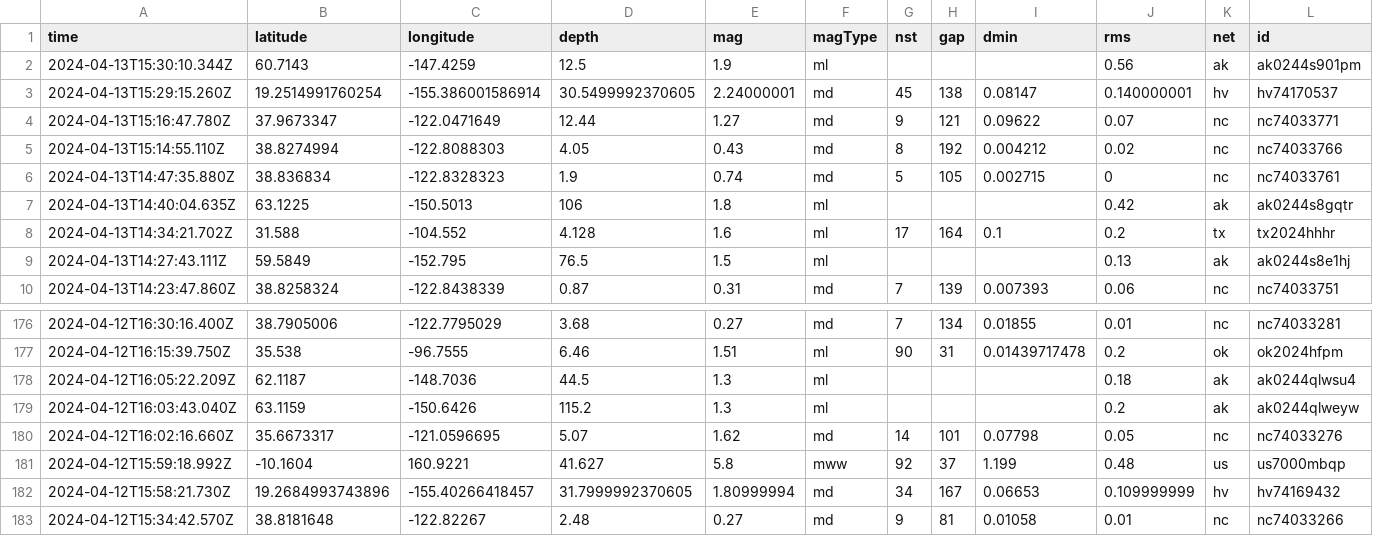
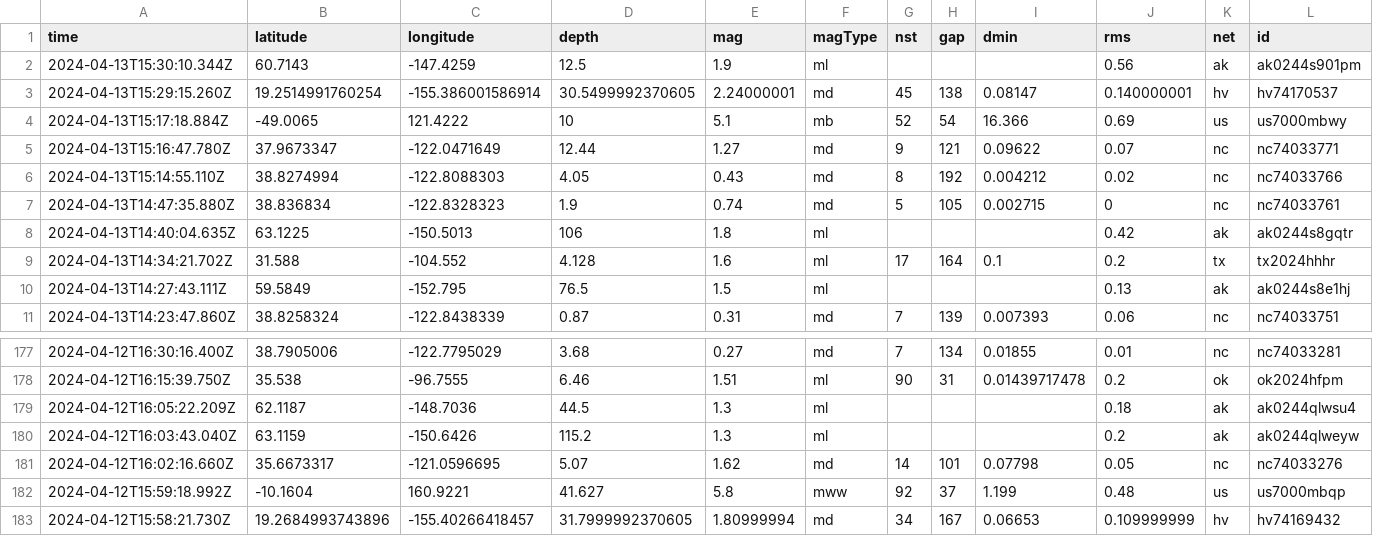
Before and after one commit to carlappen/nicar23-github-actions, a CSV file: usgs_current.csv, drawn as a sheet; only a part is shown, gaps mark what is left out; removed rows and columns are numbered as before the commit, all else as after; rows hold the shown columns only; the diff names each change by its address in the sheet, - before the commit and + after, or states it on an @@ line.

```diff
--- a/usgs_current.csv
+++ b/usgs_current.csv
+row 4: 2024-04-13T15:17:18.884Z | -49.0065 | 121.4222 | 10 | 5.1 | mb | 52 | 54 | 16.366 | 0.69 | us | us7000mbwy
-row 183: 2024-04-12T15:34:42.570Z | 38.8181648 | -122.82267 | 2.48 | 0.27 | md | 9 | 81 | 0.01058 | 0.01 | nc | nc74033266
```
